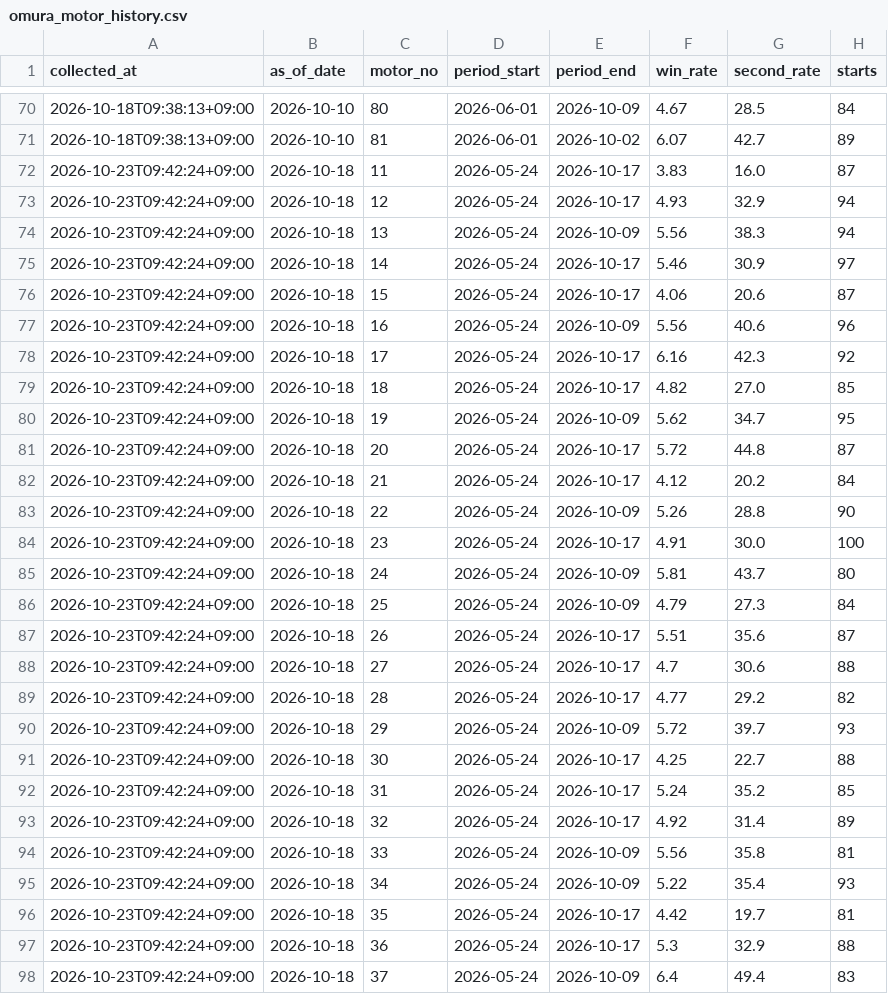
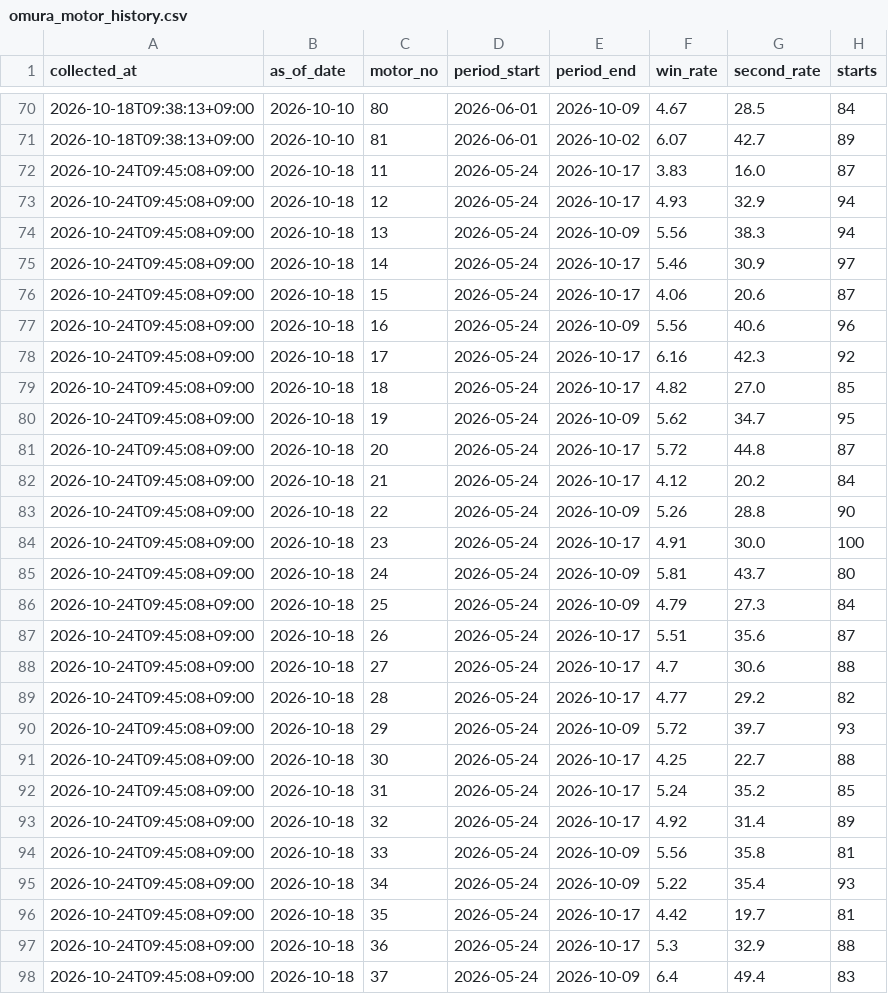
Before and after one commit to kasiwazakilove292-gif/boat-ai-app, a CSV file: data/omura_motor_history.csv, drawn as a sheet; only a part is shown, gaps mark what is left out; the diff covers the shown part only.

```diff
--- a/data/omura_motor_history.csv
+++ b/data/omura_motor_history.csv
@@ -71,28 +71,28 @@
 2026-10-18T09:38:13+09:00,2026-10-10,81,2026-06-01,2026-10-02,6.07,42.7,89
-2026-10-23T09:42:24+09:00,2026-10-18,11,2026-05-24,2026-10-17,3.83,16.0,87
-2026-10-23T09:42:24+09:00,2026-10-18,12,2026-05-24,2026-10-17,4.93,32.9,94
-2026-10-23T09:42:24+09:00,2026-10-18,13,2026-05-24,2026-10-09,5.56,38.3,94
-2026-10-23T09:42:24+09:00,2026-10-18,14,2026-05-24,2026-10-17,5.46,30.9,97
-2026-10-23T09:42:24+09:00,2026-10-18,15,2026-05-24,2026-10-17,4.06,20.6,87
-2026-10-23T09:42:24+09:00,2026-10-18,16,2026-05-24,2026-10-09,5.56,40.6,96
-2026-10-23T09:42:24+09:00,2026-10-18,17,2026-05-24,2026-10-17,6.16,42.3,92
-2026-10-23T09:42:24+09:00,2026-10-18,18,2026-05-24,2026-10-17,4.82,27.0,85
-2026-10-23T09:42:24+09:00,2026-10-18,19,2026-05-24,2026-10-09,5.62,34.7,95
-2026-10-23T09:42:24+09:00,2026-10-18,20,2026-05-24,2026-10-17,5.72,44.8,87
-2026-10-23T09:42:24+09:00,2026-10-18,21,2026-05-24,2026-10-17,4.12,20.2,84
-2026-10-23T09:42:24+09:00,2026-10-18,22,2026-05-24,2026-10-09,5.26,28.8,90
-2026-10-23T09:42:24+09:00,2026-10-18,23,2026-05-24,2026-10-17,4.91,30.0,100
-2026-10-23T09:42:24+09:00,2026-10-18,24,2026-05-24,2026-10-09,5.81,43.7,80
-2026-10-23T09:42:24+09:00,2026-10-18,25,2026-05-24,2026-10-09,4.79,27.3,84
-2026-10-23T09:42:24+09:00,2026-10-18,26,2026-05-24,2026-10-17,5.51,35.6,87
-2026-10-23T09:42:24+09:00,2026-10-18,27,2026-05-24,2026-10-17,4.7,30.6,88
-2026-10-23T09:42:24+09:00,2026-10-18,28,2026-05-24,2026-10-17,4.77,29.2,82
-2026-10-23T09:42:24+09:00,2026-10-18,29,2026-05-24,2026-10-09,5.72,39.7,93
-2026-10-23T09:42:24+09:00,2026-10-18,30,2026-05-24,2026-10-17,4.25,22.7,88
-2026-10-23T09:42:24+09:00,2026-10-18,31,2026-05-24,2026-10-17,5.24,35.2,85
-2026-10-23T09:42:24+09:00,2026-10-18,32,2026-05-24,2026-10-17,4.92,31.4,89
-2026-10-23T09:42:24+09:00,2026-10-18,33,2026-05-24,2026-10-09,5.56,35.8,81
-2026-10-23T09:42:24+09:00,2026-10-18,34,2026-05-24,2026-10-09,5.22,35.4,93
-2026-10-23T09:42:24+09:00,2026-10-18,35,2026-05-24,2026-10-17,4.42,19.7,81
-2026-10-23T09:42:24+09:00,2026-10-18,36,2026-05-24,2026-10-17,5.3,32.9,88
-2026-10-23T09:42:24+09:00,2026-10-18,37,2026-05-24,2026-10-09,6.4,49.4,83
+2026-10-24T09:45:08+09:00,2026-10-18,11,2026-05-24,2026-10-17,3.83,16.0,87
+2026-10-24T09:45:08+09:00,2026-10-18,12,2026-05-24,2026-10-17,4.93,32.9,94
+2026-10-24T09:45:08+09:00,2026-10-18,13,2026-05-24,2026-10-09,5.56,38.3,94
+2026-10-24T09:45:08+09:00,2026-10-18,14,2026-05-24,2026-10-17,5.46,30.9,97
+2026-10-24T09:45:08+09:00,2026-10-18,15,2026-05-24,2026-10-17,4.06,20.6,87
+2026-10-24T09:45:08+09:00,2026-10-18,16,2026-05-24,2026-10-09,5.56,40.6,96
+2026-10-24T09:45:08+09:00,2026-10-18,17,2026-05-24,2026-10-17,6.16,42.3,92
+2026-10-24T09:45:08+09:00,2026-10-18,18,2026-05-24,2026-10-17,4.82,27.0,85
+2026-10-24T09:45:08+09:00,2026-10-18,19,2026-05-24,2026-10-09,5.62,34.7,95
+2026-10-24T09:45:08+09:00,2026-10-18,20,2026-05-24,2026-10-17,5.72,44.8,87
+2026-10-24T09:45:08+09:00,2026-10-18,21,2026-05-24,2026-10-17,4.12,20.2,84
+2026-10-24T09:45:08+09:00,2026-10-18,22,2026-05-24,2026-10-09,5.26,28.8,90
+2026-10-24T09:45:08+09:00,2026-10-18,23,2026-05-24,2026-10-17,4.91,30.0,100
+2026-10-24T09:45:08+09:00,2026-10-18,24,2026-05-24,2026-10-09,5.81,43.7,80
+2026-10-24T09:45:08+09:00,2026-10-18,25,2026-05-24,2026-10-09,4.79,27.3,84
+2026-10-24T09:45:08+09:00,2026-10-18,26,2026-05-24,2026-10-17,5.51,35.6,87
+2026-10-24T09:45:08+09:00,2026-10-18,27,2026-05-24,2026-10-17,4.7,30.6,88
+2026-10-24T09:45:08+09:00,2026-10-18,28,2026-05-24,2026-10-17,4.77,29.2,82
+2026-10-24T09:45:08+09:00,2026-10-18,29,2026-05-24,2026-10-09,5.72,39.7,93
+2026-10-24T09:45:08+09:00,2026-10-18,30,2026-05-24,2026-10-17,4.25,22.7,88
+2026-10-24T09:45:08+09:00,2026-10-18,31,2026-05-24,2026-10-17,5.24,35.2,85
+2026-10-24T09:45:08+09:00,2026-10-18,32,2026-05-24,2026-10-17,4.92,31.4,89
+2026-10-24T09:45:08+09:00,2026-10-18,33,2026-05-24,2026-10-09,5.56,35.8,81
+2026-10-24T09:45:08+09:00,2026-10-18,34,2026-05-24,2026-10-09,5.22,35.4,93
+2026-10-24T09:45:08+09:00,2026-10-18,35,2026-05-24,2026-10-17,4.42,19.7,81
+2026-10-24T09:45:08+09:00,2026-10-18,36,2026-05-24,2026-10-17,5.3,32.9,88
+2026-10-24T09:45:08+09:00,2026-10-18,37,2026-05-24,2026-10-09,6.4,49.4,83
```
Also changed, not shown: 43 edited cells elsewhere in this file, data/omura_results.csv, 2 other files.
